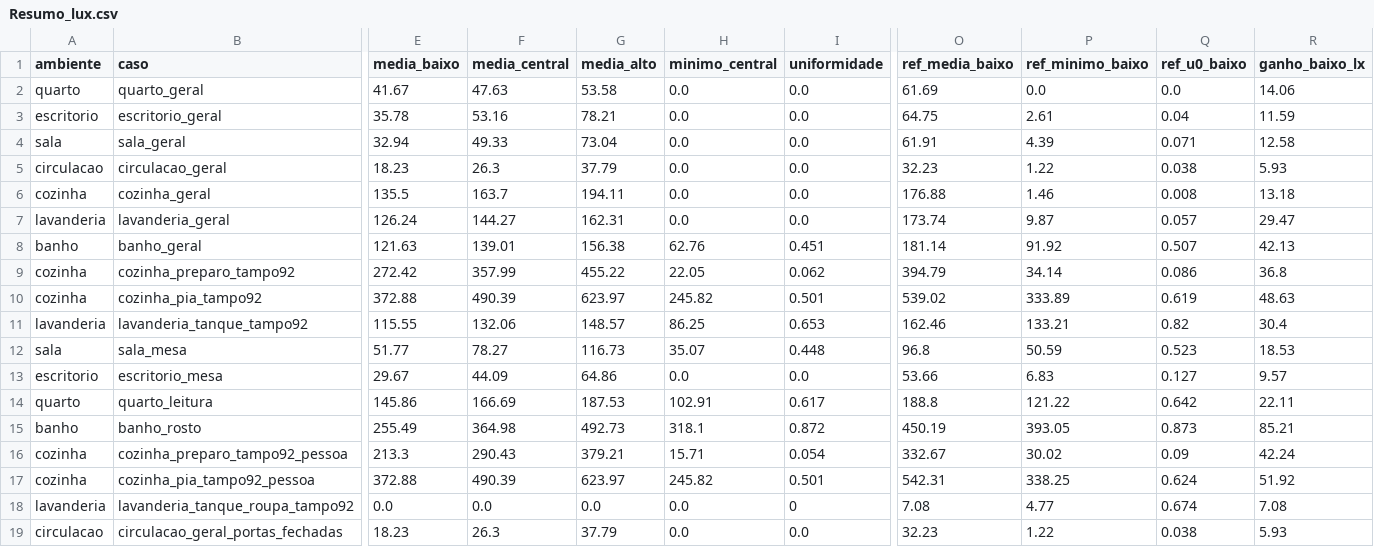
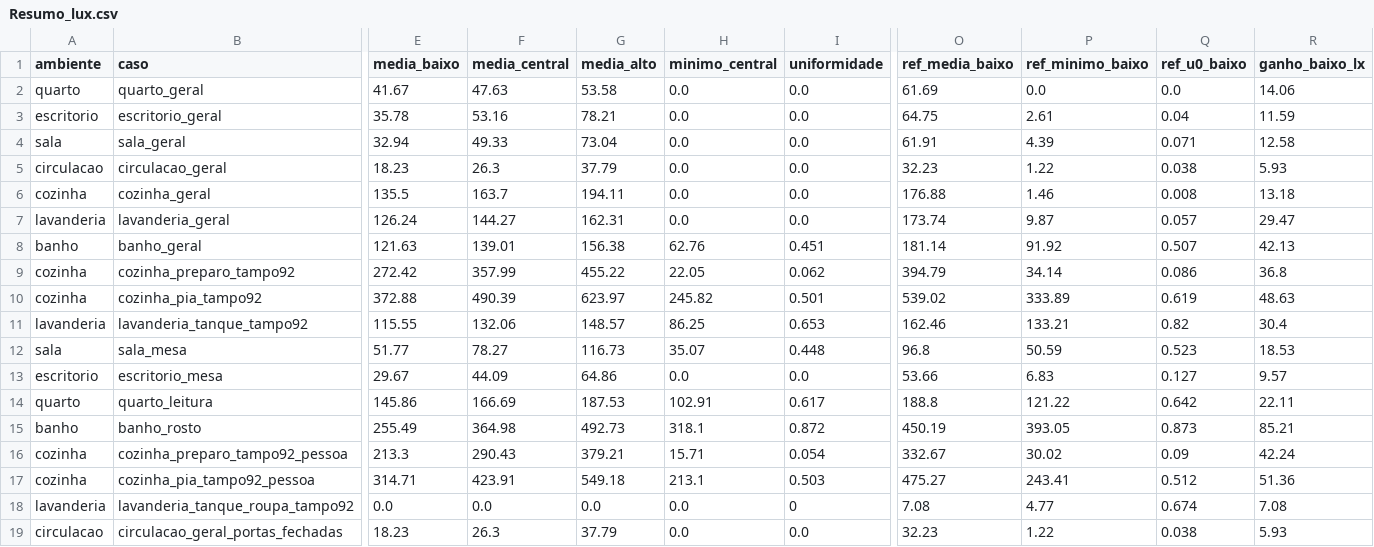
Before and after one commit to queiroz-labs/guedala-park, a CSV file: 03_Ambientes/Iluminacao/Resumo_lux.csv, drawn as a sheet; only a part is shown, gaps mark what is left out; the diff covers the shown part only; the diff names each change by its address in the sheet, - before the commit and + after, or states it on an @@ line.

```diff
--- a/03_Ambientes/Iluminacao/Resumo_lux.csv
+++ b/03_Ambientes/Iluminacao/Resumo_lux.csv
-E17 (media_baixo): 372.88
+E17 (media_baixo): 314.71
-F17 (media_central): 490.39
+F17 (media_central): 423.91
-G17 (media_alto): 623.97
+G17 (media_alto): 549.18
-H17 (minimo_central): 245.82
+H17 (minimo_central): 213.1
-I17 (uniformidade): 0.501
+I17 (uniformidade): 0.503
-O17 (ref_media_baixo): 542.31
+O17 (ref_media_baixo): 475.27
-P17 (ref_minimo_baixo): 338.25
+P17 (ref_minimo_baixo): 243.41
-Q17 (ref_u0_baixo): 0.624
+Q17 (ref_u0_baixo): 0.512
-R17 (ganho_baixo_lx): 51.92
+R17 (ganho_baixo_lx): 51.36
```
Also changed, not shown: 9 edited cells elsewhere in this file, 03_Ambientes/Iluminacao/Energia_luz.csv, 03_Ambientes/Iluminacao/Grades_lux.csv, 10 other files.
